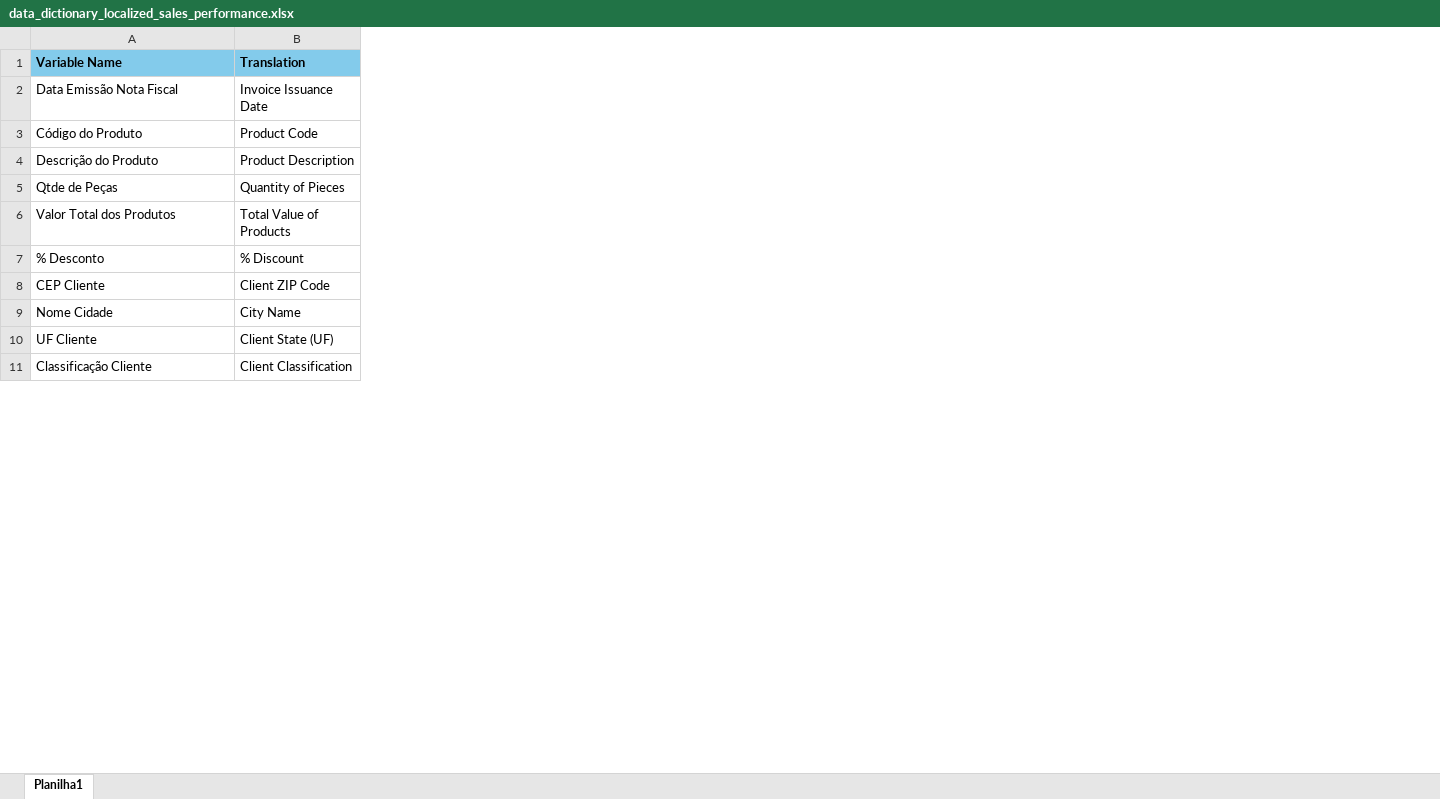
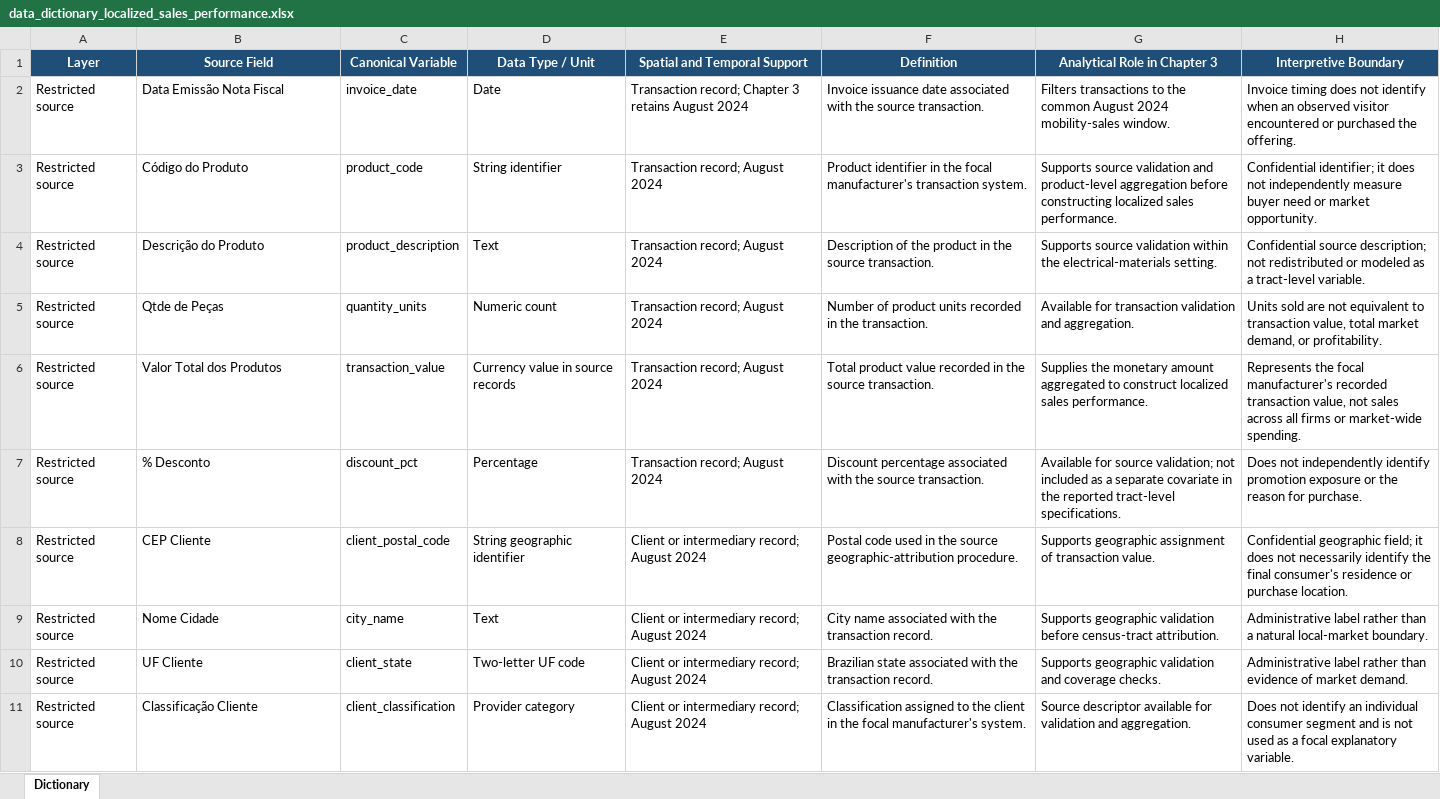
Before and after one commit to RPAlbuquerque/consumer-mobility-dissertation, an Excel workbook: chapter_3_paper_2/data_dictionary/data_dictionary_localized_sales_performance.xlsx, sheet Dictionary, drawn as a sheet; only a part is shown; values as stored, in another font and other column widths than the file's, no borders; removed rows and columns are numbered as before the commit, all else as after; the diff covers the shown part only; the diff names each change by its address in the sheet, - before the commit and + after, or states it on an @@ line.

Commit message:
Add files via upload

```diff
--- a/chapter_3_paper_2/data_dictionary/data_dictionary_localized_sales_performance.xlsx (sheet Dictionary)
+++ b/chapter_3_paper_2/data_dictionary/data_dictionary_localized_sales_performance.xlsx (sheet Dictionary)
-sheet tab: Planilha1
+sheet tab: Dictionary
+column A (Layer), rows 2-11: all Restricted source
-column B (Translation), rows 2-11: Invoice Issuance Date | Product Code | Product Description | Quantity of Pieces | Total Value of Products | % Discount | Client ZIP Code | City Name | Client State (UF) | Client Classification
+column C (Canonical Variable), rows 2-11: invoice_date | product_code | product_description | quantity_units | transaction_value | discount_pct | client_postal_code | city_name | client_state | client_classification
+column D (Data Type / Unit), rows 2-11: Date | String identifier | Text | Numeric count | Currency value in source records | Percentage | String geographic identifier | Text | Two-letter UF code | Provider category
+column E (Spatial and Temporal Support), rows 2-11: Transaction record; Chapter 3 retains August 2024 | Transaction record; August 2024 | Transaction record; August 2024 | Transaction record; August 2024 | Transaction record; August 2024 | Transaction record; August 2024 | Client or intermediary record; August 2024 | Client or intermediary record; August 2024 | Client or intermediary record; August 2024 | Client or intermediary record; August 2024
+column F (Definition), rows 2-11: Invoice issuance date associated with the source transaction. | Product identifier in the focal manufacturer's transaction system. | Description of the product in the source transaction. | Number of product units recorded in the transaction. | Total product value recorded in the source transaction. | Discount percentage associated with the source transaction. | Postal code used in the source geographic-attribution procedure. | City name associated with the transaction record. | Brazilian state associated with the transaction record. | Classification assigned to the client in the focal manufacturer's system.
+column G (Analytical Role in Chapter 3), rows 2-11: Filters transactions to the common August 2024 mobility-sales window. | Supports source validation and product-level aggregation before constructing localized sales performance. | Supports source validation within the electrical-materials setting. | Available for transaction validation and aggregation. | Supplies the monetary amount aggregated to construct localized sales performance. | Available for source validation; not included as a separate covariate in the reported tract-level specifications. | Supports geographic assignment of transaction value. | Supports geographic validation before census-tract attribution. | Supports geographic validation and coverage checks. | Source descriptor available for validation and aggregation.
+column H (Interpretive Boundary), rows 2-11: Invoice timing does not identify when an observed visitor encountered or purchased the offering. | Confidential identifier; it does not independently measure buyer need or market opportunity. | Confidential source description; not redistributed or modeled as a tract-level variable. | Units sold are not equivalent to transaction value, total market demand, or profitability. | Represents the focal manufacturer's recorded transaction value, not sales across all firms or market-wide spending. | Does not independently identify promotion exposure or the reason for purchase. | Confidential geographic field; it does not necessarily identify the final consumer's residence or purchase location. | Administrative label rather than a natural local-market boundary. | Administrative label rather than evidence of market demand. | Does not identify an individual consumer segment and is not used as a focal explanatory variable.
-B1: Variable Name
+B1: Source Field
@@ B1 fill: #83CBEB → #1F4E78, text colour: black → #FFFFFF, alignment: left → center @@
```
Also changed, not shown: 2 added rows elsewhere in this sheet.
